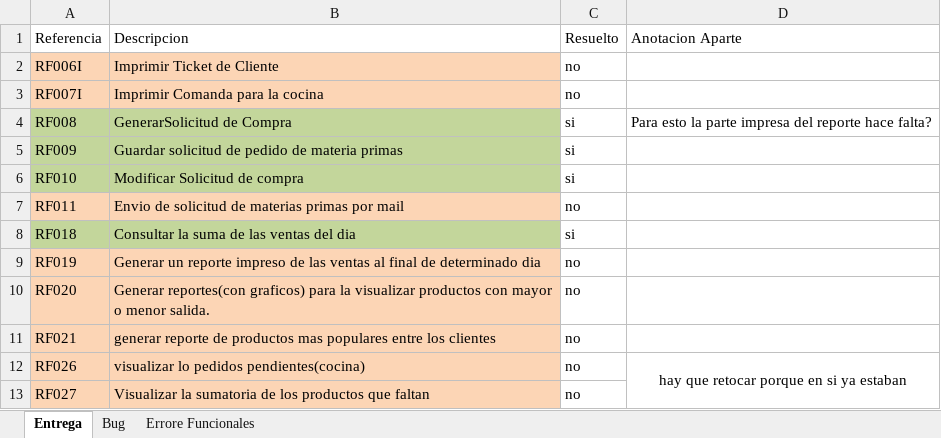
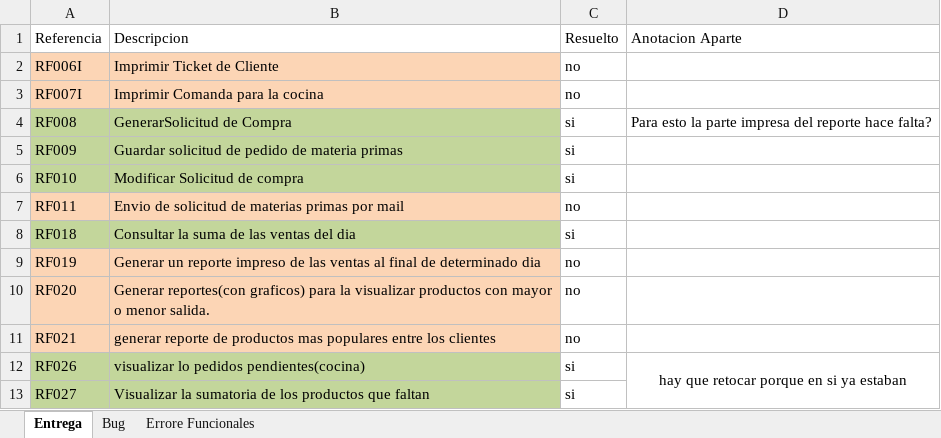
Before and after one commit to NFER179/LaboratorioConstruccionSoftware, an Excel workbook: Documentación/Info para Avances.xlsx, sheet Entrega, drawn as a sheet; values as stored, in another font and other column widths than the file's, no borders; the diff names each change by its address in the sheet, - before the commit and + after, or states it on an @@ line.

```diff
--- a/Documentación/Info para Avances.xlsx (sheet Entrega)
+++ b/Documentación/Info para Avances.xlsx (sheet Entrega)
-A12:B13 fill: #FCD5B5
+A12:B13 fill: #C3D69B
-C12:C13 (Resuelto): no
+C12:C13 (Resuelto): si
```
Also changed, not shown: sheet Errore Funcionales, 28 other files.
